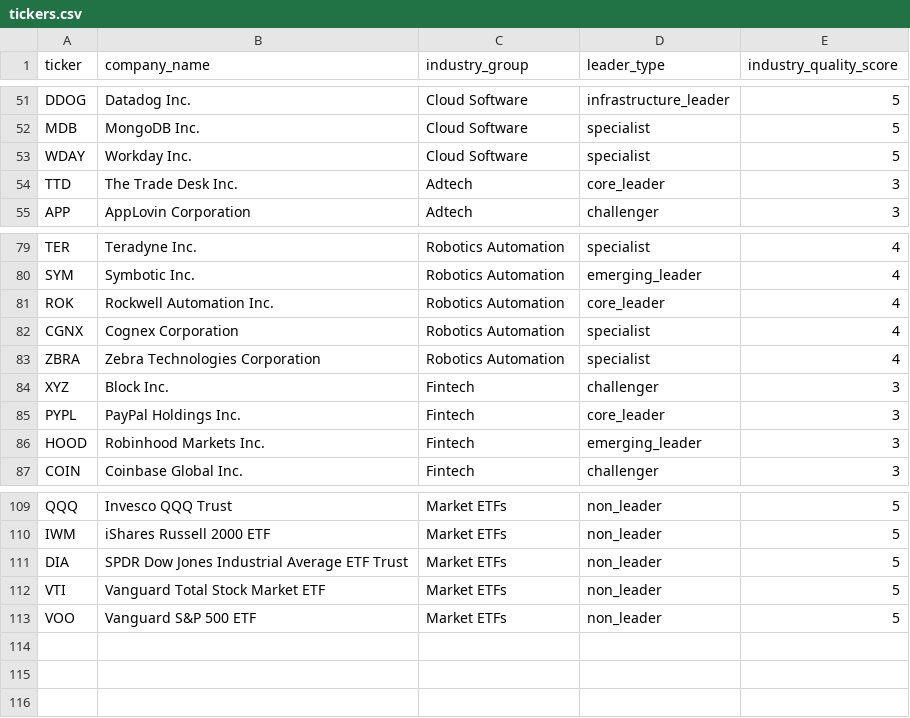
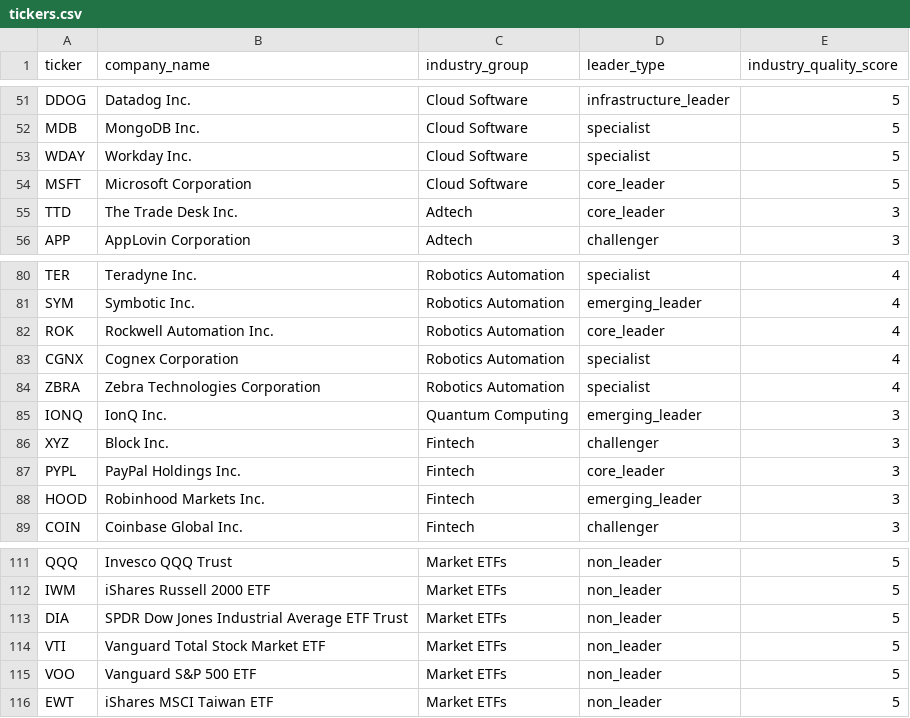
Before and after one commit to Dokal5/market-regime-monitor, a CSV file: tickers.csv, drawn as a sheet; only a part is shown, gaps mark what is left out; the diff names each change by its address in the sheet, - before the commit and + after, or states it on an @@ line.

```diff
--- a/tickers.csv
+++ b/tickers.csv
+row 54: MSFT | Microsoft Corporation | Cloud Software | core_leader | 5
+row 85: IONQ | IonQ Inc. | Quantum Computing | emerging_leader | 3
+row 116: EWT | iShares MSCI Taiwan ETF | Market ETFs | non_leader | 5
```
Also changed, not shown: outputs/data_quality.csv, outputs/update_health.csv, 18 other files.
